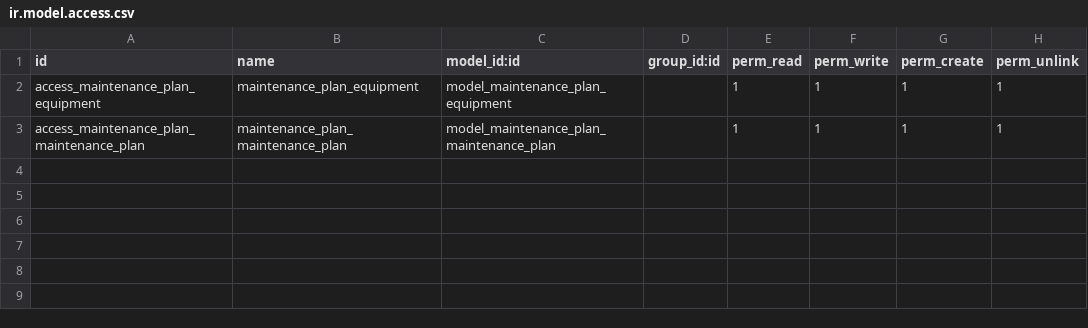
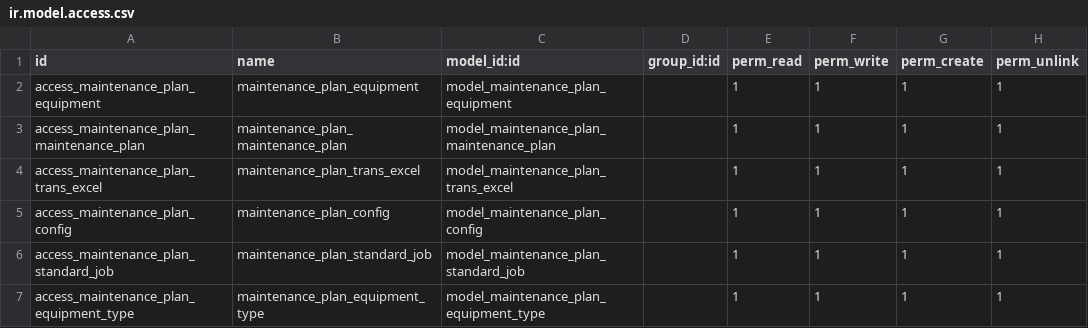
Before and after one commit to JohnLYH/h_k_station, a CSV file: maintenance_plan/security/ir.model.access.csv, drawn as a sheet; the diff names each change by its address in the sheet, - before the commit and + after, or states it on an @@ line.

```diff
--- a/maintenance_plan/security/ir.model.access.csv
+++ b/maintenance_plan/security/ir.model.access.csv
+row 4: access_maintenance_plan_trans_excel | maintenance_plan_trans_excel | model_maintenance_plan_trans_excel |  | 1 | 1 | 1 | 1
+row 5: access_maintenance_plan_config | maintenance_plan_config | model_maintenance_plan_config |  | 1 | 1 | 1 | 1
+row 6: access_maintenance_plan_standard_job | maintenance_plan_standard_job | model_maintenance_plan_standard_job |  | 1 | 1 | 1 | 1
+row 7: access_maintenance_plan_equipment_type | maintenance_plan_equipment_type | model_maintenance_plan_equipment_type |  | 1 | 1 | 1 | 1
```
Also changed, not shown: 17 other files.
